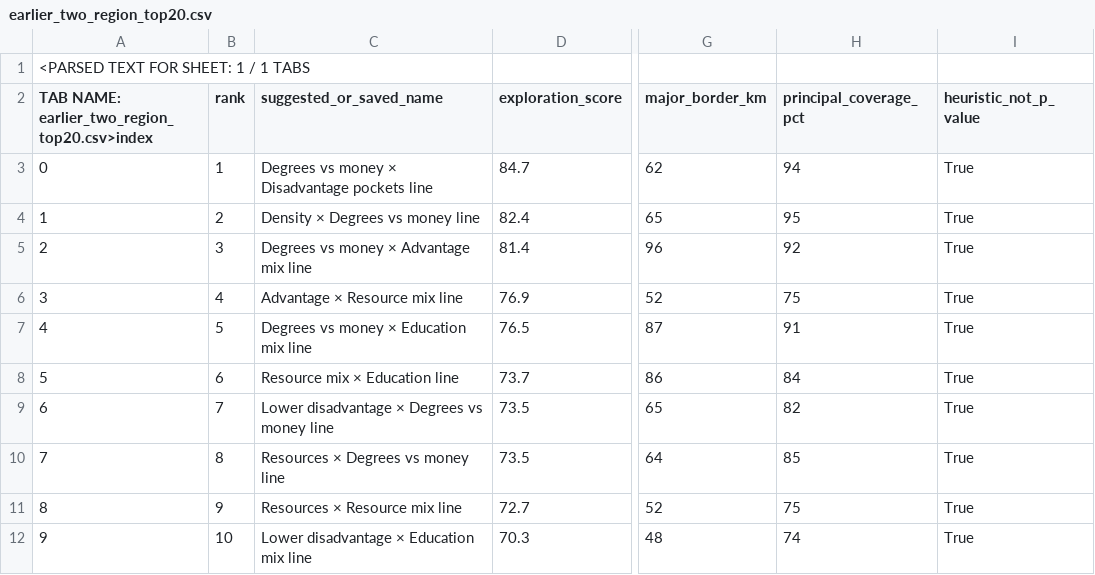
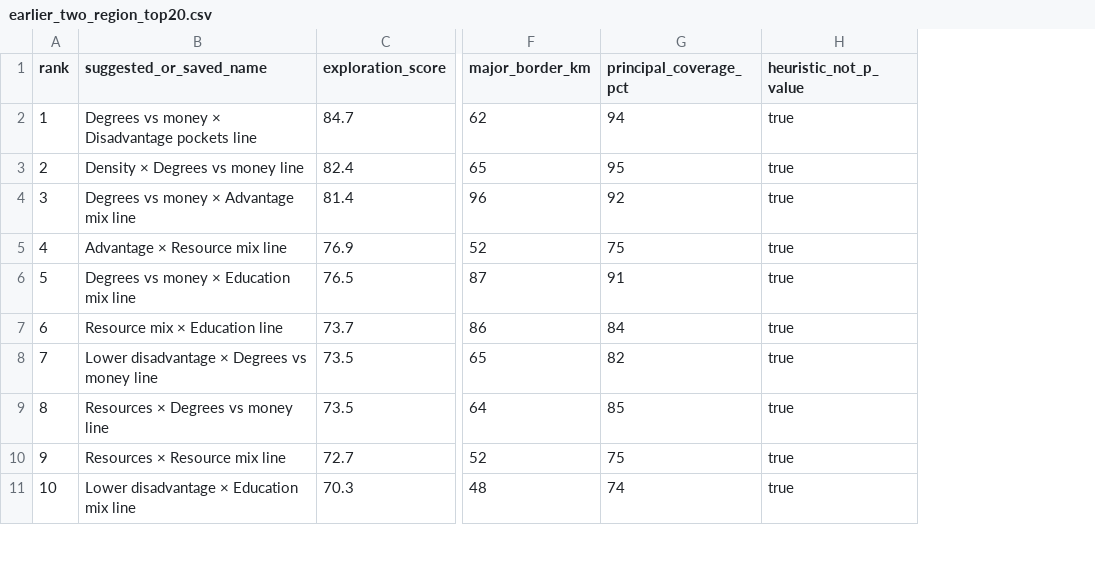
Before and after one commit to pche123/Sydney-Split, a CSV file: examples/earlier_two_region_top20.csv, drawn as a sheet; only a part is shown, gaps mark what is left out; removed rows and columns are numbered as before the commit, all else as after; rows hold the shown columns only; the diff covers the shown part only; the diff names each change by its address in the sheet, - before the commit and + after, or states it on an @@ line.

```diff
--- a/examples/earlier_two_region_top20.csv
+++ b/examples/earlier_two_region_top20.csv
-column A, rows 2-12: TAB NAME: earlier_two_region_top20.csv>index | 0 | 1 | 2 | 3 | 4 | 5 | 6 | 7 | 8 | 9
-row 1: <PARSED TEXT FOR SHEET: 1 / 1 TABS
-H2:H11 (heuristic_not_p_value): True
+H2:H11 (heuristic_not_p_value): true
```
Also changed, not shown: 10 edited cells elsewhere in this file, data/sa2_seifa_2021_selected.csv, 17 other files.
